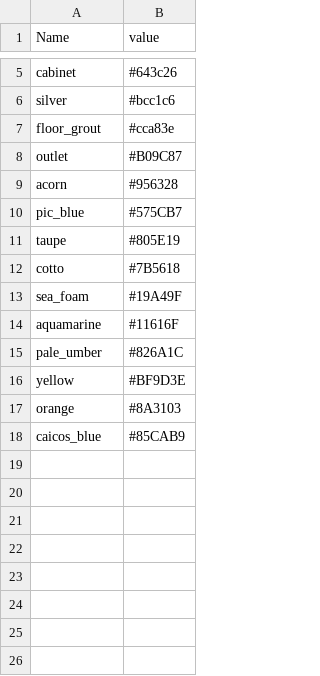
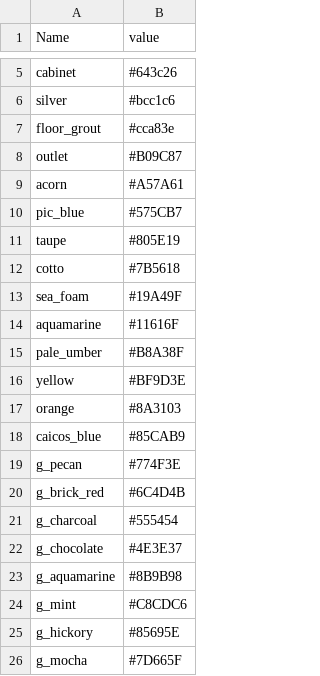
Before and after one commit to dangyogi/tile-layout, a CSV file: colors.csv, drawn as a sheet; only a part is shown, gaps mark what is left out.

```diff
--- a/colors.csv
+++ b/colors.csv
@@ -8,3 +8,3 @@ floor_grout,#cca83e
 outlet,#B09C87
-acorn,#956328
+acorn,#A57A61
 pic_blue,#575CB7
@@ -14,3 +14,3 @@ sea_foam,#19A49F
 aquamarine,#11616F
-pale_umber,#826A1C
+pale_umber,#B8A38F
 yellow,#BF9D3E
@@ -18 +18,9 @@ orange,#8A3103
 caicos_blue,#85CAB9
+g_pecan,#774F3E
+g_brick_red,#6C4D4B
+g_charcoal,#555454
+g_chocolate,#4E3E37
+g_aquamarine,#8B9B98
+g_mint,#C8CDC6
+g_hickory,#85695E
+g_mocha,#7D665F
```
Also changed, not shown: 6 other files.
